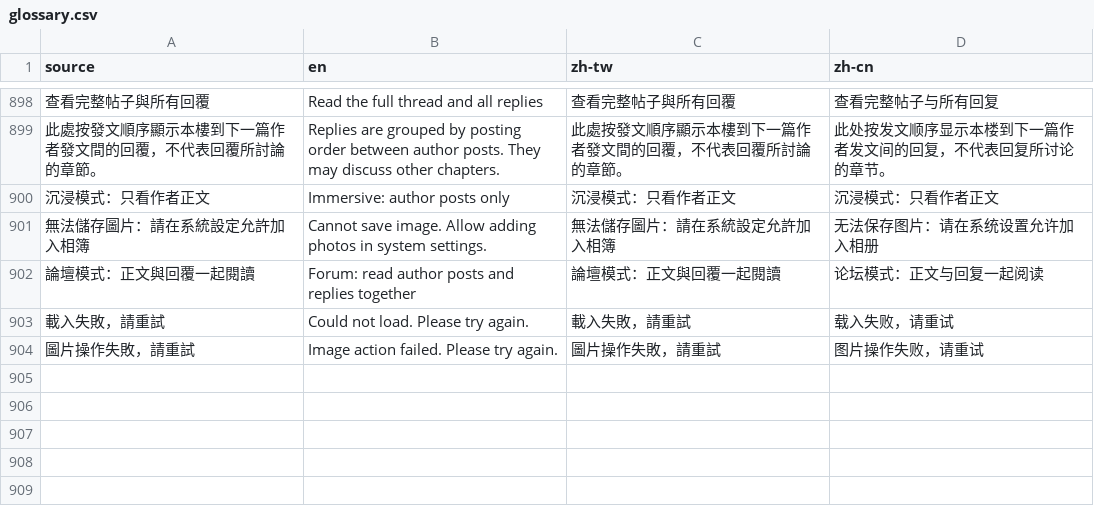
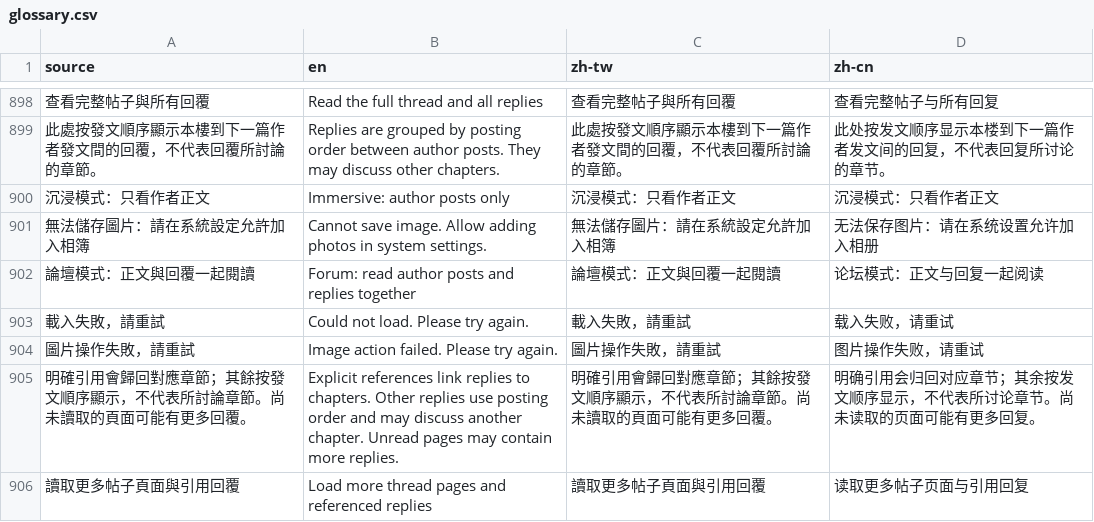
Before and after one commit to LittleSurvival/yamibo-app, a CSV file: i18n/glossary.csv, drawn as a sheet; only a part is shown, gaps mark what is left out; the diff names each change by its address in the sheet, - before the commit and + after, or states it on an @@ line.

Commit message:
feat: attribute chapter comments through explicit references

```diff
--- a/i18n/glossary.csv
+++ b/i18n/glossary.csv
+row 905: 明確引用會歸回對應章節；其餘按發文順序顯示，不代表所討論章節。尚未讀取的頁面可能有更多回覆。 | Explicit references link replies to chapters. Other replies use posting order and may discuss another chapter. Unread pages may contain more replies. | 明確引用會歸回對應章節；其餘按發文順序顯示，不代表所討論章節。尚未讀取的頁面可能有更多回覆。 | 明确引用会归回对应章节；其余按发文顺序显示，不代表所讨论章节。尚未读取的页面可能有更多回复。
+row 906: 讀取更多帖子頁面與引用回覆 | Load more thread pages and referenced replies | 讀取更多帖子頁面與引用回覆 | 读取更多帖子页面与引用回复
```
Also changed, not shown: 2 other files.
